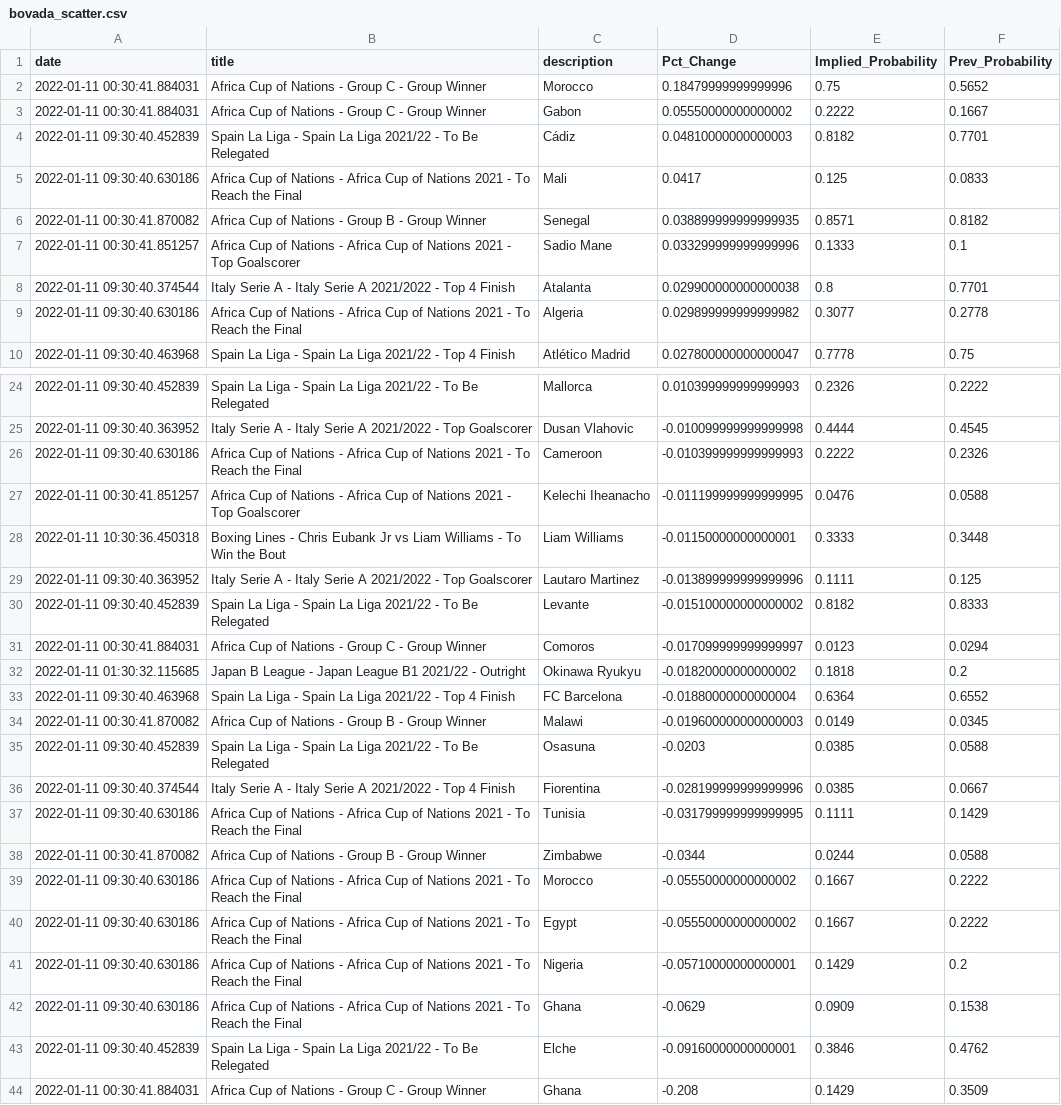
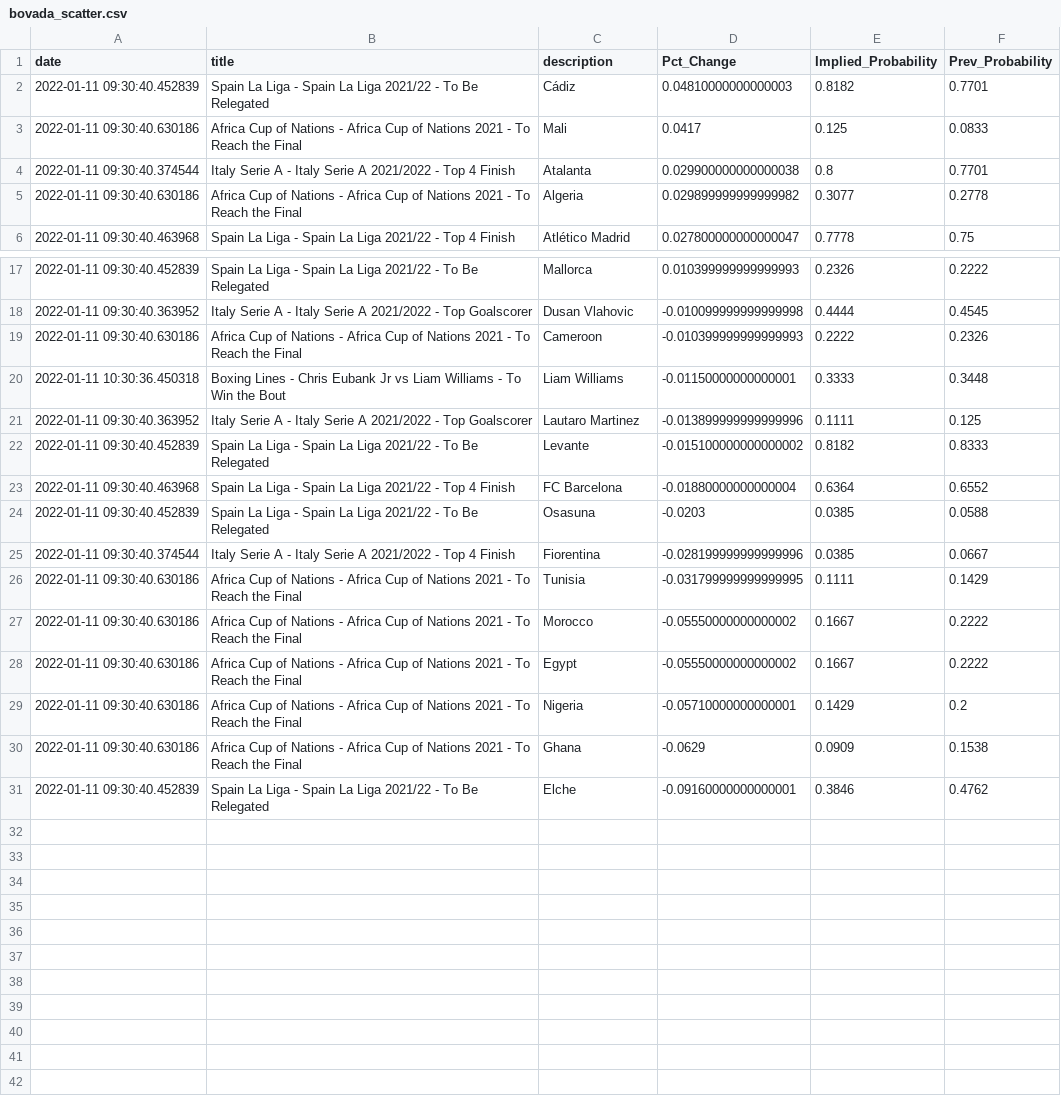
Before and after one commit to aaroncolesmith/bovada, a CSV file: bovada_scatter.csv, drawn as a sheet; only a part is shown, gaps mark what is left out; the diff covers the shown part only.

Commit message:
colab_commit

```diff
--- a/bovada_scatter.csv
+++ b/bovada_scatter.csv
@@ -1,8 +1,4 @@
 date,title,description,Pct_Change,Implied_Probability,Prev_Probability
-2022-01-11 00:30:41.884031,Africa Cup of Nations - Group C - Group Winner,Morocco,0.18479999999999996,0.75,0.5652
-2022-01-11 00:30:41.884031,Africa Cup of Nations - Group C - Group Winner,Gabon,0.05550000000000002,0.2222,0.1667
 2022-01-11 09:30:40.452839,Spain La Liga - Spain La Liga 2021/22 - To Be Relegated,Cádiz,0.04810000000000003,0.8182,0.7701
 2022-01-11 09:30:40.630186,Africa Cup of Nations - Africa Cup of Nations 2021 - To Reach the Final,Mali,0.0417,0.125,0.0833
-2022-01-11 00:30:41.870082,Africa Cup of Nations - Group B - Group Winner,Senegal,0.038899999999999935,0.8571,0.8182
-2022-01-11 00:30:41.851257,Africa Cup of Nations - Africa Cup of Nations 2021 - Top Goalscorer,Sadio Mane,0.033299999999999996,0.1333,0.1
 2022-01-11 09:30:40.374544,Italy Serie A - Italy Serie A 2021/2022 - Top 4 Finish,Atalanta,0.029900000000000038,0.8,0.7701
@@ -26,3 +19,2 @@ date,title,description,Pct_Change,Implied_Probability,Prev_Probability
 2022-01-11 09:30:40.630186,Africa Cup of Nations - Africa Cup of Nations 2021 - To Reach the Final,Cameroon,-0.010399999999999993,0.2222,0.2326
-2022-01-11 00:30:41.851257,Africa Cup of Nations - Africa Cup of Nations 2021 - Top Goalscorer,Kelechi Iheanacho,-0.011199999999999995,0.0476,0.0588
 2022-01-11 10:30:36.450318,Boxing Lines - Chris Eubank Jr vs Liam Williams - To Win the Bout,Liam Williams,-0.01150000000000001,0.3333,0.3448
@@ -30,6 +22,3 @@ date,title,description,Pct_Change,Implied_Probability,Prev_Probability
 2022-01-11 09:30:40.452839,Spain La Liga - Spain La Liga 2021/22 - To Be Relegated,Levante,-0.015100000000000002,0.8182,0.8333
-2022-01-11 00:30:41.884031,Africa Cup of Nations - Group C - Group Winner,Comoros,-0.017099999999999997,0.0123,0.0294
-2022-01-11 01:30:32.115685,Japan B League - Japan League B1 2021/22 - Outright,Okinawa Ryukyu,-0.01820000000000002,0.1818,0.2
 2022-01-11 09:30:40.463968,Spain La Liga - Spain La Liga 2021/22 - Top 4 Finish,FC Barcelona,-0.01880000000000004,0.6364,0.6552
-2022-01-11 00:30:41.870082,Africa Cup of Nations - Group B - Group Winner,Malawi,-0.019600000000000003,0.0149,0.0345
 2022-01-11 09:30:40.452839,Spain La Liga - Spain La Liga 2021/22 - To Be Relegated,Osasuna,-0.0203,0.0385,0.0588
@@ -37,3 +26,2 @@ date,title,description,Pct_Change,Implied_Probability,Prev_Probability
 2022-01-11 09:30:40.630186,Africa Cup of Nations - Africa Cup of Nations 2021 - To Reach the Final,Tunisia,-0.031799999999999995,0.1111,0.1429
-2022-01-11 00:30:41.870082,Africa Cup of Nations - Group B - Group Winner,Zimbabwe,-0.0344,0.0244,0.0588
 2022-01-11 09:30:40.630186,Africa Cup of Nations - Africa Cup of Nations 2021 - To Reach the Final,Morocco,-0.05550000000000002,0.1667,0.2222
@@ -43,2 +31 @@ date,title,description,Pct_Change,Implied_Probability,Prev_Probability
 2022-01-11 09:30:40.452839,Spain La Liga - Spain La Liga 2021/22 - To Be Relegated,Elche,-0.09160000000000001,0.3846,0.4762
-2022-01-11 00:30:41.884031,Africa Cup of Nations - Group C - Group Winner,Ghana,-0.208,0.1429,0.3509
```
Also changed, not shown: 3 removed rows elsewhere in this file.
